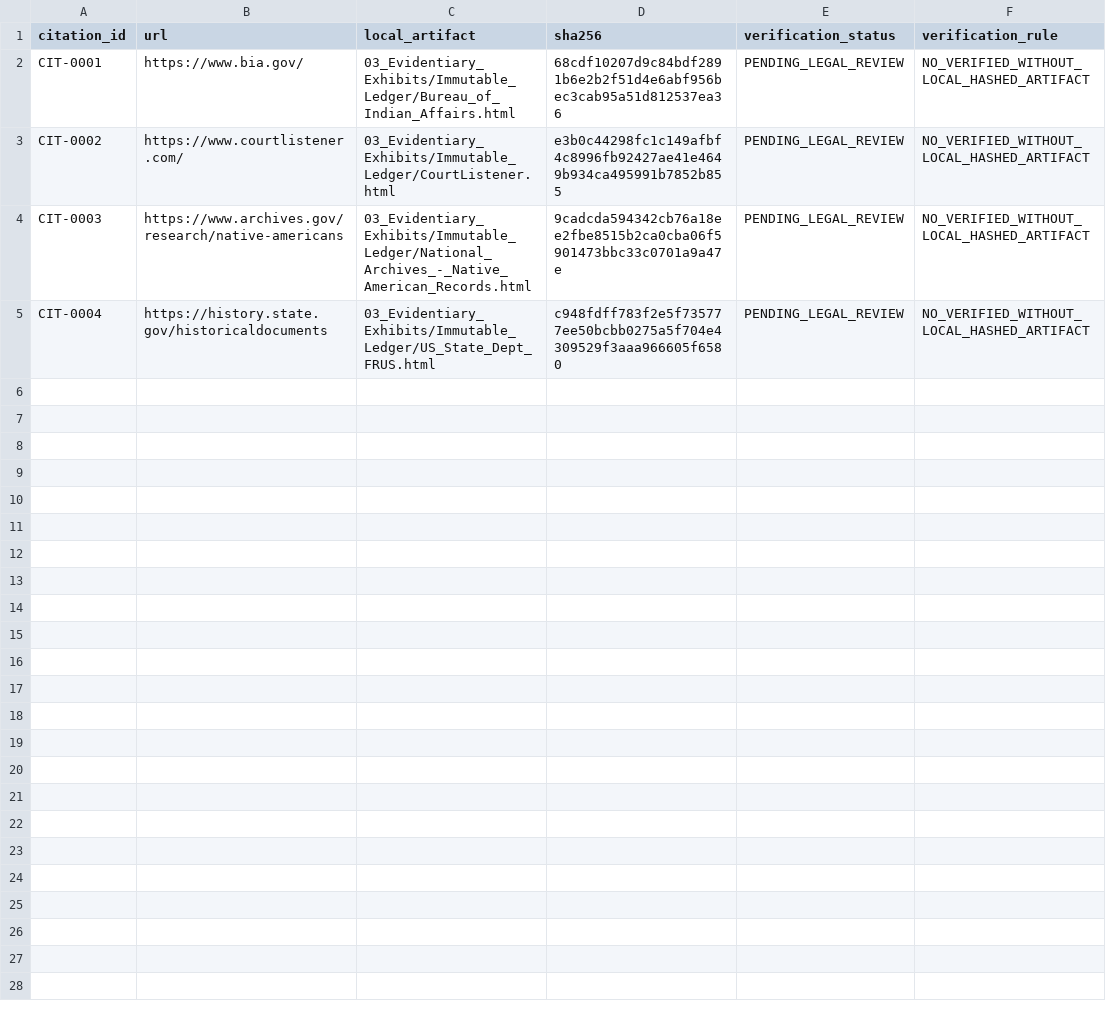
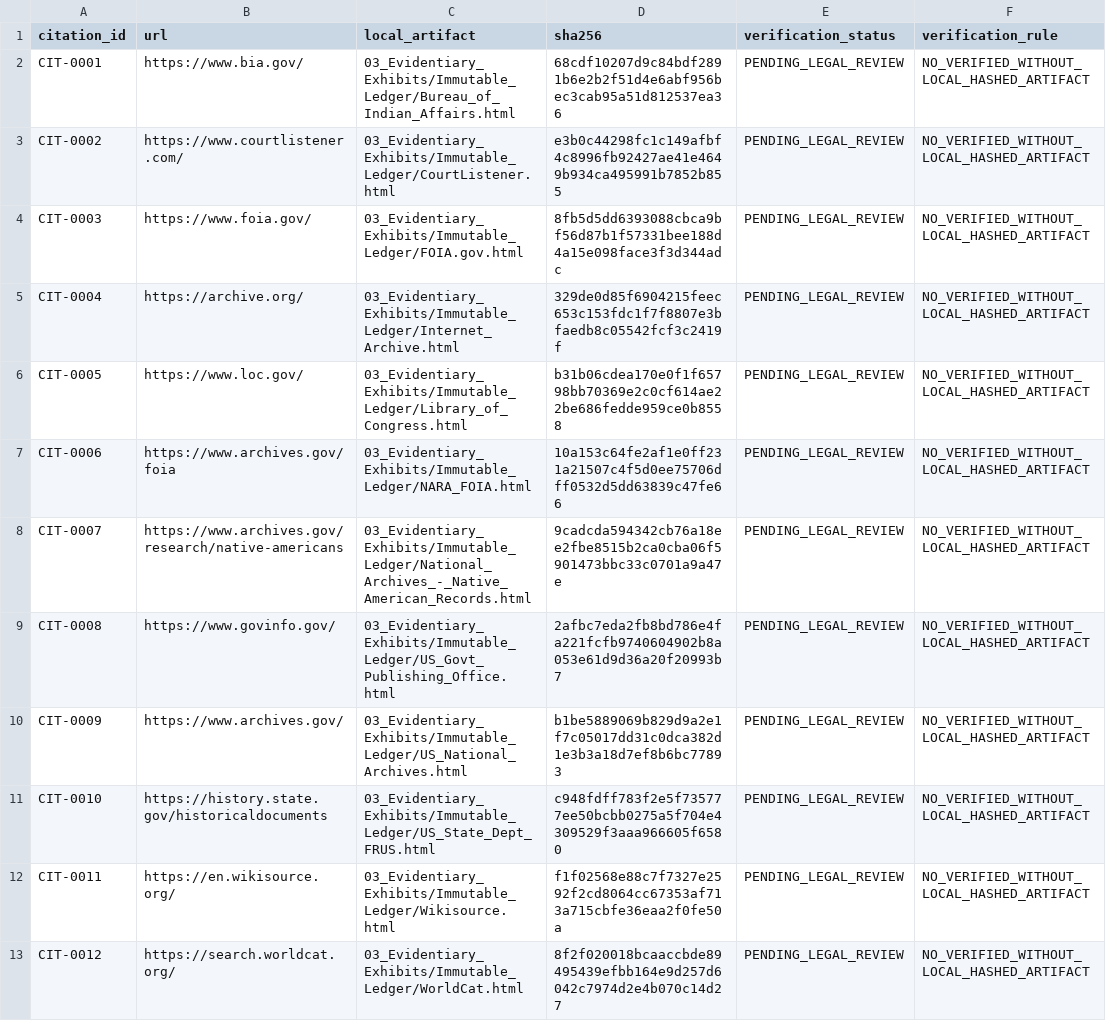
Before and after one commit to GlobalRestitutionAlliance/turtle-island-us-az-fort-mcdowell-yavapai-nation-arizona-master-litigation, a CSV file: 03_Evidentiary_Exhibits/CITATION_INDEX.csv, drawn as a sheet.

Commit message:
Batch 2b: harvest expanded sources, citations, manifests

```diff
--- a/03_Evidentiary_Exhibits/CITATION_INDEX.csv
+++ b/03_Evidentiary_Exhibits/CITATION_INDEX.csv
@@ -3,3 +3,11 @@ CIT-0001,https://www.bia.gov/,03_Evidentiary_Exhibits/Immutable_Ledger/Bureau_of
 CIT-0002,https://www.courtlistener.com/,03_Evidentiary_Exhibits/Immutable_Ledger/CourtListener.html,e3b0c44298fc1c149afbf4c8996fb92427ae41e4649b934ca495991b7852b855,PENDING_LEGAL_REVIEW,NO_VERIFIED_WITHOUT_LOCAL_HASHED_ARTIFACT
-CIT-0003,https://www.archives.gov/research/native-americans,03_Evidentiary_Exhibits/Immutable_Ledger/National_Archives_-_Native_American_Records.html,9cadcda594342cb76a18ee2fbe8515b2ca0cba06f5901473bbc33c0701a9a47e,PENDING_LEGAL_REVIEW,NO_VERIFIED_WITHOUT_LOCAL_HASHED_ARTIFACT
-CIT-0004,https://history.state.gov/historicaldocuments,03_Evidentiary_Exhibits/Immutable_Ledger/US_State_Dept_FRUS.html,c948fdff783f2e5f735777ee50bcbb0275a5f704e4309529f3aaa966605f6580,PENDING_LEGAL_REVIEW,NO_VERIFIED_WITHOUT_LOCAL_HASHED_ARTIFACT
+CIT-0003,https://www.foia.gov/,03_Evidentiary_Exhibits/Immutable_Ledger/FOIA.gov.html,8fb5d5dd6393088cbca9bf56d87b1f57331bee188d4a15e098face3f3d344adc,PENDING_LEGAL_REVIEW,NO_VERIFIED_WITHOUT_LOCAL_HASHED_ARTIFACT
+CIT-0004,https://archive.org/,03_Evidentiary_Exhibits/Immutable_Ledger/Internet_Archive.html,329de0d85f6904215feec653c153fdc1f7f8807e3bfaedb8c05542fcf3c2419f,PENDING_LEGAL_REVIEW,NO_VERIFIED_WITHOUT_LOCAL_HASHED_ARTIFACT
+CIT-0005,https://www.loc.gov/,03_Evidentiary_Exhibits/Immutable_Ledger/Library_of_Congress.html,b31b06cdea170e0f1f65798bb70369e2c0cf614ae22be686fedde959ce0b8558,PENDING_LEGAL_REVIEW,NO_VERIFIED_WITHOUT_LOCAL_HASHED_ARTIFACT
+CIT-0006,https://www.archives.gov/foia,03_Evidentiary_Exhibits/Immutable_Ledger/NARA_FOIA.html,10a153c64fe2af1e0ff231a21507c4f5d0ee75706dff0532d5dd63839c47fe66,PENDING_LEGAL_REVIEW,NO_VERIFIED_WITHOUT_LOCAL_HASHED_ARTIFACT
+CIT-0007,https://www.archives.gov/research/native-americans,03_Evidentiary_Exhibits/Immutable_Ledger/National_Archives_-_Native_American_Records.html,9cadcda594342cb76a18ee2fbe8515b2ca0cba06f5901473bbc33c0701a9a47e,PENDING_LEGAL_REVIEW,NO_VERIFIED_WITHOUT_LOCAL_HASHED_ARTIFACT
+CIT-0008,https://www.govinfo.gov/,03_Evidentiary_Exhibits/Immutable_Ledger/US_Govt_Publishing_Office.html,2afbc7eda2fb8bd786e4fa221fcfb9740604902b8a053e61d9d36a20f20993b7,PENDING_LEGAL_REVIEW,NO_VERIFIED_WITHOUT_LOCAL_HASHED_ARTIFACT
+CIT-0009,https://www.archives.gov/,03_Evidentiary_Exhibits/Immutable_Ledger/US_National_Archives.html,b1be5889069b829d9a2e1f7c05017dd31c0dca382d1e3b3a18d7ef8b6bc77893,PENDING_LEGAL_REVIEW,NO_VERIFIED_WITHOUT_LOCAL_HASHED_ARTIFACT
+CIT-0010,https://history.state.gov/historicaldocuments,03_Evidentiary_Exhibits/Immutable_Ledger/US_State_Dept_FRUS.html,c948fdff783f2e5f735777ee50bcbb0275a5f704e4309529f3aaa966605f6580,PENDING_LEGAL_REVIEW,NO_VERIFIED_WITHOUT_LOCAL_HASHED_ARTIFACT
+CIT-0011,https://en.wikisource.org/,03_Evidentiary_Exhibits/Immutable_Ledger/Wikisource.html,f1f02568e88c7f7327e2592f2cd8064cc67353af713a715cbfe36eaa2f0fe50a,PENDING_LEGAL_REVIEW,NO_VERIFIED_WITHOUT_LOCAL_HASHED_ARTIFACT
+CIT-0012,https://search.worldcat.org/,03_Evidentiary_Exhibits/Immutable_Ledger/WorldCat.html,8f2f020018bcaaccbde89495439efbb164e9d257d6042c7974d2e4b070c14d27,PENDING_LEGAL_REVIEW,NO_VERIFIED_WITHOUT_LOCAL_HASHED_ARTIFACT
```
Also changed, not shown: 32 other files.
